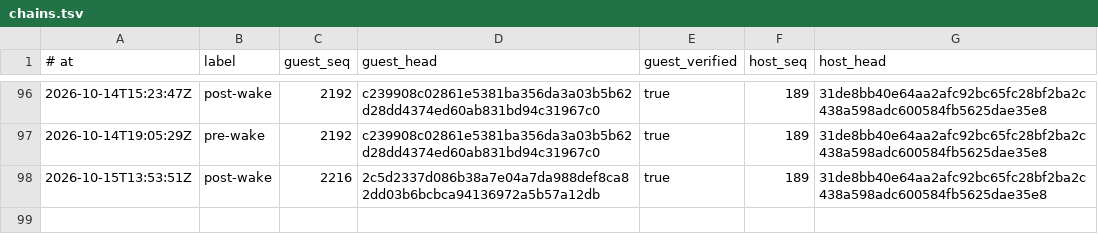
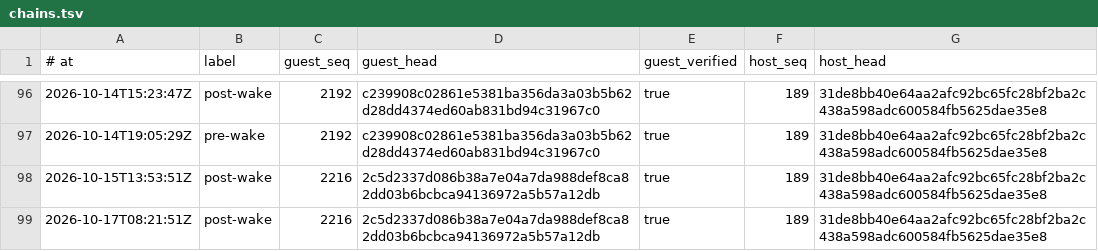
Before and after one commit to RearAdmiralPants/claudebrain-provenance, a TSV file: chains.tsv, drawn as a sheet; only a part is shown, gaps mark what is left out.

```diff
--- a/chains.tsv
+++ b/chains.tsv
@@ -98 +98,2 @@
 2026-10-15T13:53:51Z	post-wake	2216	2c5d2337d086b38a7e04a7da988def8ca82dd03b6bcbca94136972a5b57a12db	true	189	31de8bb40e64aa2afc92bc65fc28bf2ba2c438a598adc600584fb5625dae35e8
+2026-10-17T08:21:51Z	post-wake	2216	2c5d2337d086b38a7e04a7da988def8ca82dd03b6bcbca94136972a5b57a12db	true	189	31de8bb40e64aa2afc92bc65fc28bf2ba2c438a598adc600584fb5625dae35e8
```
Also changed, not shown: corpus.tsv, privacy-attestations.tsv.
